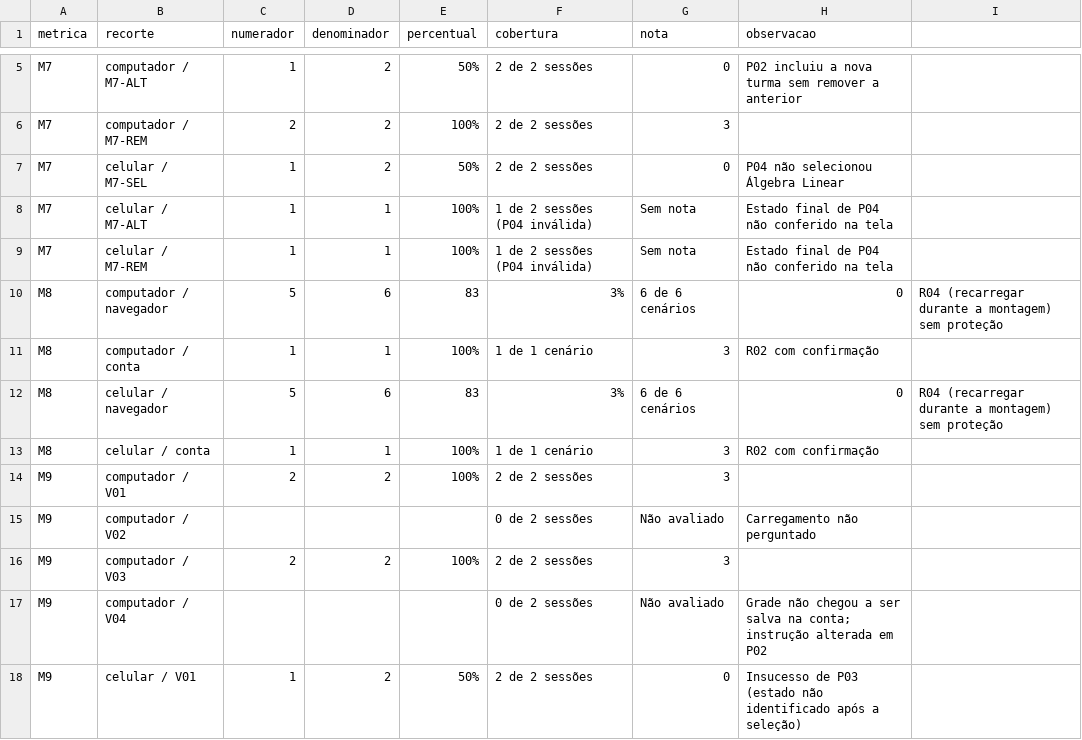
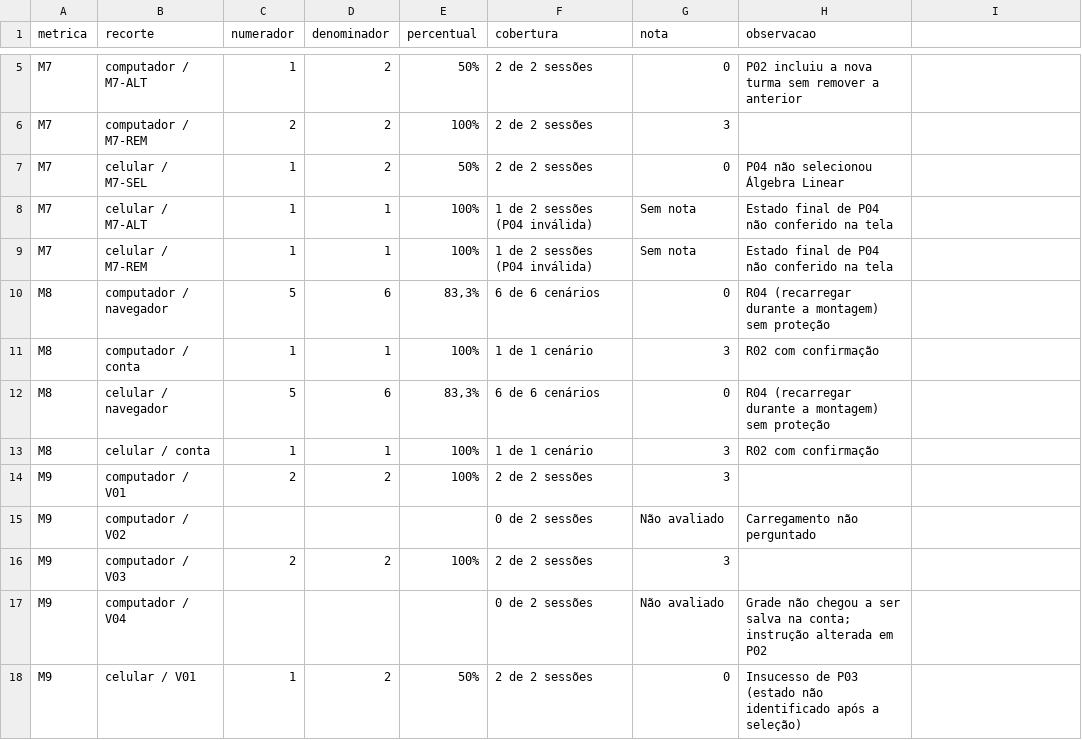
Before and after one commit to FCTE-Qualidade-de-Software-1/2026-2_T02_ELIZABETH_FRIEDMAN, a CSV file: docs/avaliacao/dados/g3/m6-m9-resultados.csv, drawn as a sheet; only a part is shown, gaps mark what is left out.

```diff
--- a/docs/avaliacao/dados/g3/m6-m9-resultados.csv
+++ b/docs/avaliacao/dados/g3/m6-m9-resultados.csv
@@ -9,5 +9,5 @@ M7,celular / M7-ALT,1,1,100%,1 de 2 sessões (P04 inválida),Sem nota,Estado fin
 M7,celular / M7-REM,1,1,100%,1 de 2 sessões (P04 inválida),Sem nota,Estado final de P04 não conferido na tela
-M8,computador / navegador,5,6,83,3%,6 de 6 cenários,0,R04 (recarregar durante a montagem) sem proteção
+M8,computador / navegador,5,6,"83,3%",6 de 6 cenários,0,R04 (recarregar durante a montagem) sem proteção
 M8,computador / conta,1,1,100%,1 de 1 cenário,3,R02 com confirmação
-M8,celular / navegador,5,6,83,3%,6 de 6 cenários,0,R04 (recarregar durante a montagem) sem proteção
+M8,celular / navegador,5,6,"83,3%",6 de 6 cenários,0,R04 (recarregar durante a montagem) sem proteção
 M8,celular / conta,1,1,100%,1 de 1 cenário,3,R02 com confirmação
```
Also changed, not shown: 10 other files.
